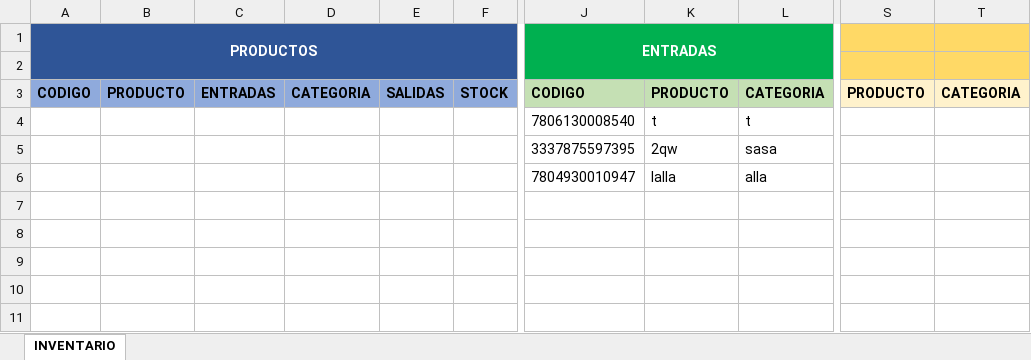
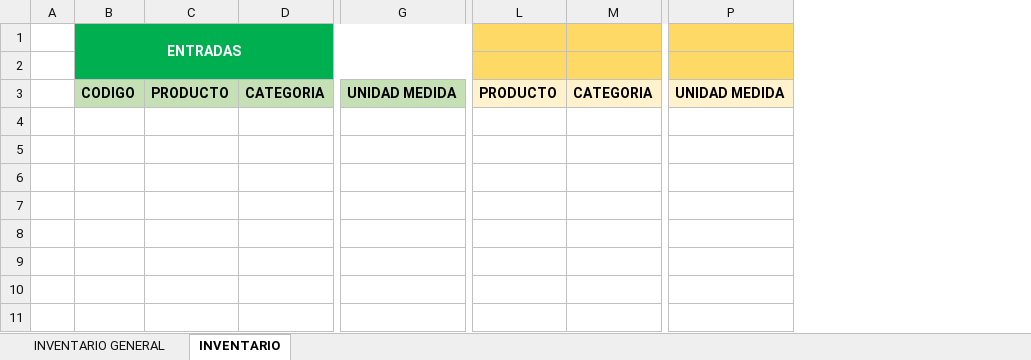
Before and after one commit to LeoQuark/control_inventario_zg, an Excel workbook: data/inventory.xlsx, sheet INVENTARIO, drawn as a sheet; only a part is shown, gaps mark what is left out; values as stored, in another font and other column widths than the file's, no borders; removed rows and columns are numbered as before the commit, all else as after; rows hold the shown columns only; the diff covers the shown part only; the diff names each change by its address in the sheet, - before the commit and + after, or states it on an @@ line.

Commit message:
feat: add read barcode from general inventory and write

```diff
--- a/data/inventory.xlsx (sheet INVENTARIO)
+++ b/data/inventory.xlsx (sheet INVENTARIO)
+sheet tab: INVENTARIO GENERAL
+column A, empty
-column C, row 3: ENTRADAS
-column E, row 3: SALIDAS
-column F, row 3: STOCK
-column J, rows 1-3: ENTRADAS |  | CODIGO
-column K, row 3: PRODUCTO
-column L, row 3: CATEGORIA
+column G, row 3: UNIDAD MEDIDA
+column P, row 3: UNIDAD MEDIDA
-B1: PRODUCTOS
+B1: ENTRADAS
-B1 fill: #2F5597
+B1 fill: #00B050
-A1:F2 merged
+B1:G2 merged
-C1 fill: none
+C1 fill: #00B050
-D1:D2 fill: none
+D1:D2 fill: #00B050
-L1:M1 fill: none
+L1:M1 fill: #FFD966
-B2:C2 fill: none
+B2:C2 fill: #00B050
-L2:M2 fill: none
+L2:M2 fill: #FFD966
-B3:C3 fill: #8FAADC
+B3:C3 fill: #C5E0B4
-D3 fill: #8FAADC
+D3 fill: #C5E0B4
-row 4:  |  |  |  |  |  | 7806130008540 | t | t
-row 5:  |  |  |  |  |  | 3337875597395 | 2qw | sasa
-row 6:  |  |  |  |  |  | 7804930010947 | lalla | alla
-row 7: (empty)
-row 8: (empty)
-row 9: (empty)
-row 10: (empty)
-row 11: (empty)
```
Also changed, not shown: 11 removed rows, 3 removed columns and cell formats elsewhere in this sheet, 3 other files.
